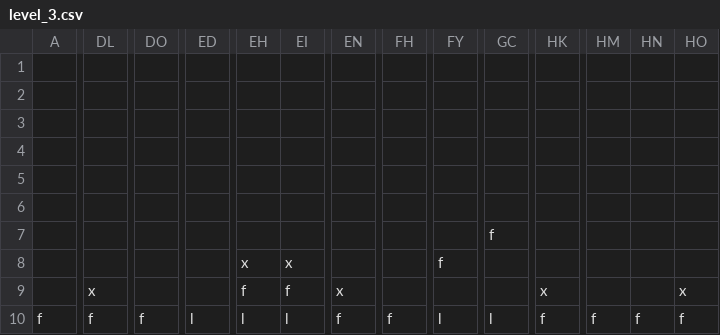
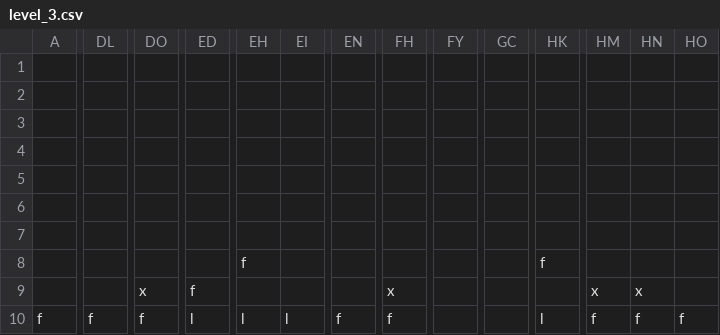
Before and after one commit to TopiasHarjunpaa/ot-harjoitustyo, a CSV file: src/assets/maps/level_3.csv, drawn as a sheet; only a part is shown, gaps mark what is left out; removed rows and columns are numbered as before the commit, all else as after; rows hold the shown columns only; the diff covers the shown part only; the diff names each change by its address in the sheet, - before the commit and + after, or states it on an @@ line.

```diff
--- a/src/assets/maps/level_3.csv
+++ b/src/assets/maps/level_3.csv
-row 4: (empty)
-row 5: (empty)
-row 6: (empty)
-row 7:  |  |  |  |  |  |  |  |  | f
-row 8:  |  |  |  | x | x |  |  | f
+row 4: (empty)
+row 5: (empty)
+row 6: (empty)
+row 7: (empty)
+row 8:  |  |  |  | f |  |  |  |  |  | f
-DL9: x
+DL9: (empty)
-DO9: (empty)
+DO9: x
-ED9: (empty)
+ED9: f
-EH9: f
+EH9: (empty)
-EI9: f
+EI9: (empty)
-EN9: x
+EN9: (empty)
-FH9: (empty)
+FH9: x
-HK9: x
+HK9: (empty)
-HM9: (empty)
+HM9: x
-HN9: (empty)
+HN9: x
-HO9: x
+HO9: (empty)
-FY10: l
+FY10: (empty)
-GC10: l
+GC10: (empty)
-HK10: f
+HK10: l
```
Also changed, not shown: 1 edited cell elsewhere in this file, src/assets/maps/level_2.csv, src/assets/maps/level_4.csv, 7 other files.
